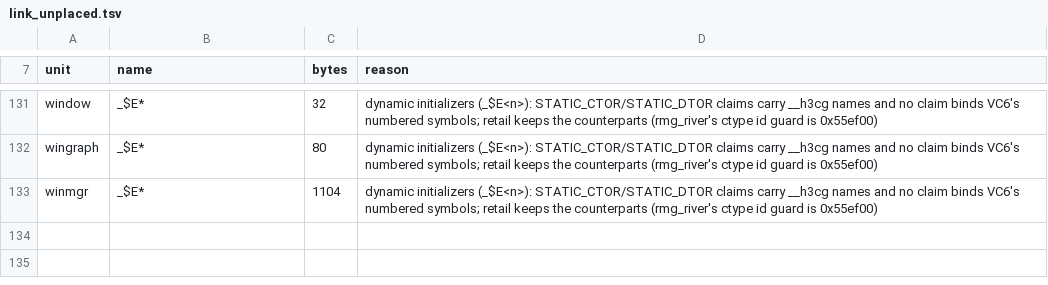
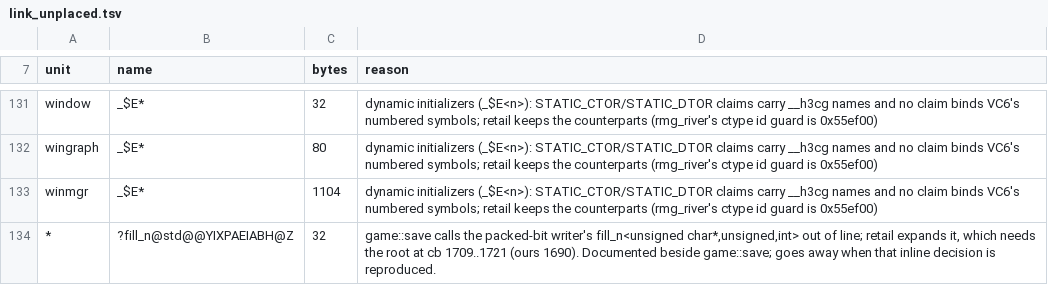
Before and after one commit to sushi-shi/homm3-decomp, a TSV file: config/link_unplaced.tsv, drawn as a sheet; only a part is shown, gaps mark what is left out; the diff names each change by its address in the sheet, - before the commit and + after, or states it on an @@ line.

```diff
--- a/config/link_unplaced.tsv
+++ b/config/link_unplaced.tsv
+row 134: * | ?fill_n@std@@YIXPAEIABH@Z | 32 | game::save calls the packed-bit writer's fill_n<unsigned char*,unsigned,int> out of line; retail expands it, which needs the root at cb 1709..1721 (ours 1690). Documented beside game::save; goes away when that inline decision is reproduced.
```
Also changed, not shown: config/source/win_only.tsv, config/source/win_only_modules.tsv, 1 other file.
